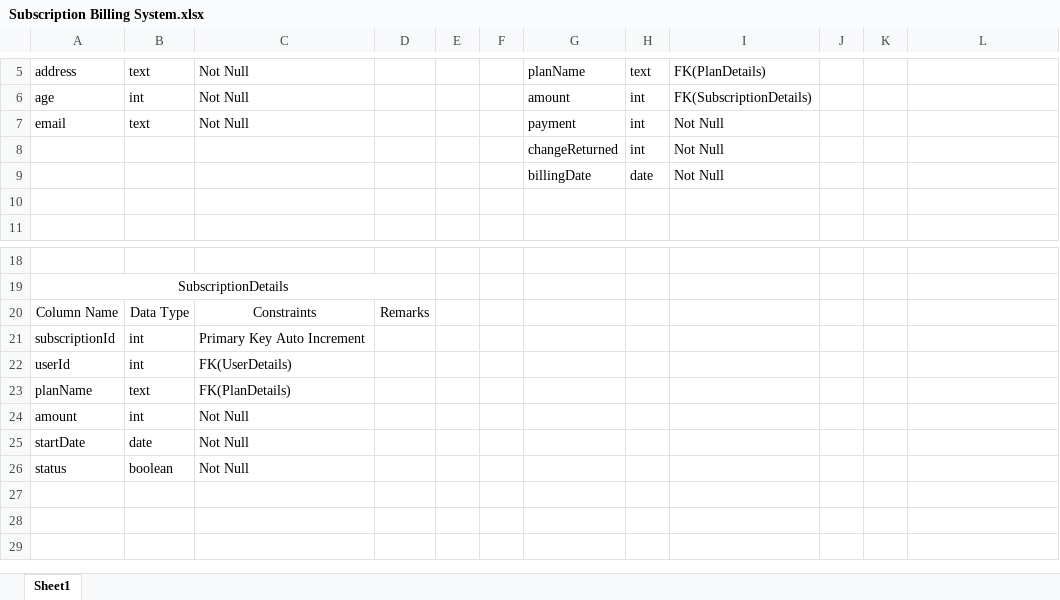
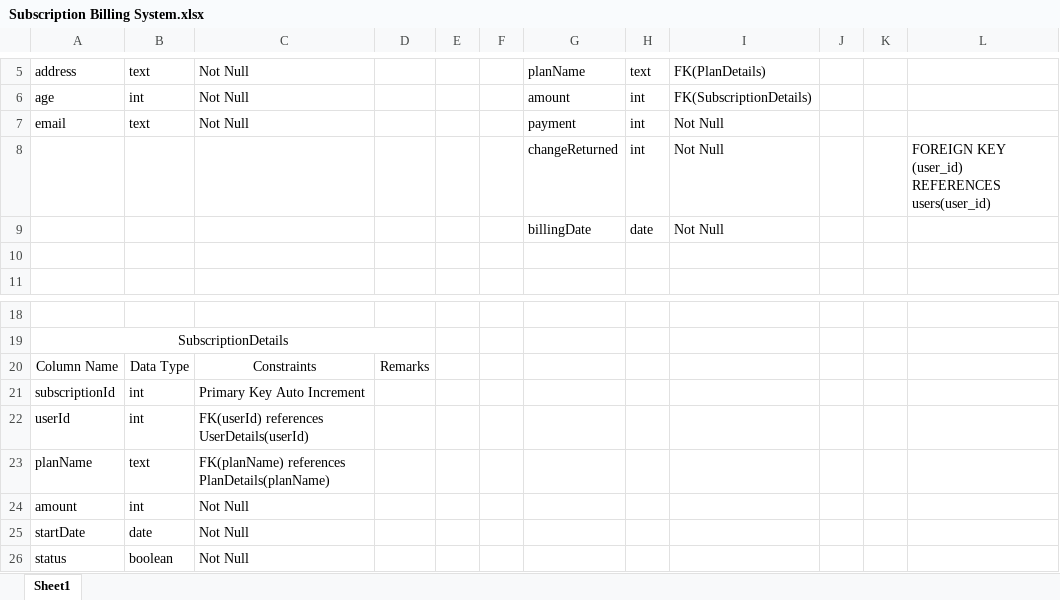
Before and after one commit to zKushal/Internship_Programs, an Excel workbook: ExcelSheet/Subscription Billing System.xlsx, sheet Sheet1, drawn as a sheet; only a part is shown, gaps mark what is left out; values as stored, in another font and other column widths than the file's, no borders; the diff names each change by its address in the sheet, - before the commit and + after, or states it on an @@ line.

Commit message:
Update subscription billing Excel sheet

```diff
--- a/ExcelSheet/Subscription Billing System.xlsx (sheet Sheet1)
+++ b/ExcelSheet/Subscription Billing System.xlsx (sheet Sheet1)
-L8: (empty)
+L8: FOREIGN KEY (user_id) REFERENCES users(user_id)
-C22: FK(UserDetails)
+C22: FK(userId) references UserDetails(userId)
-C23: FK(PlanDetails)
+C23: FK(planName) references PlanDetails(planName)
```
